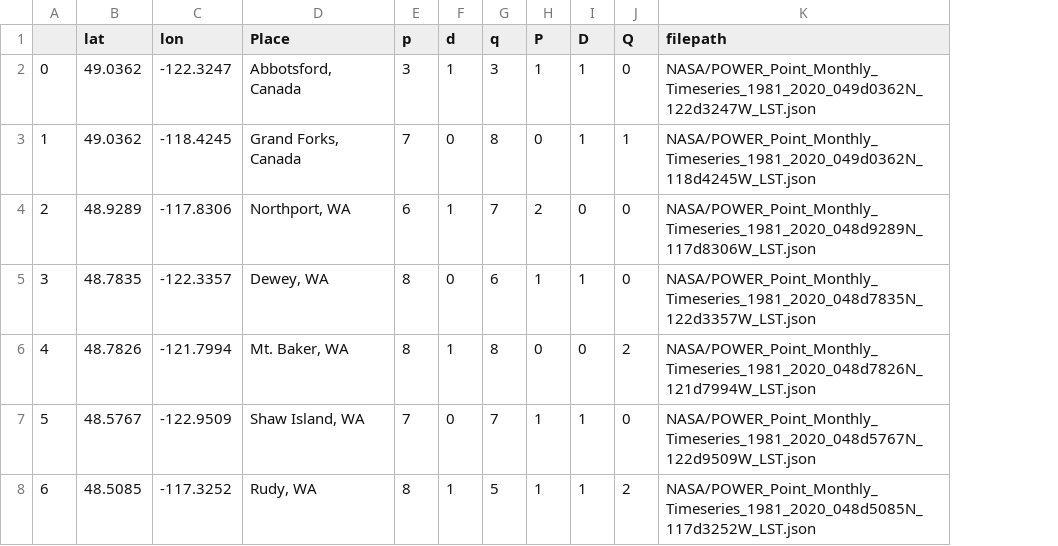
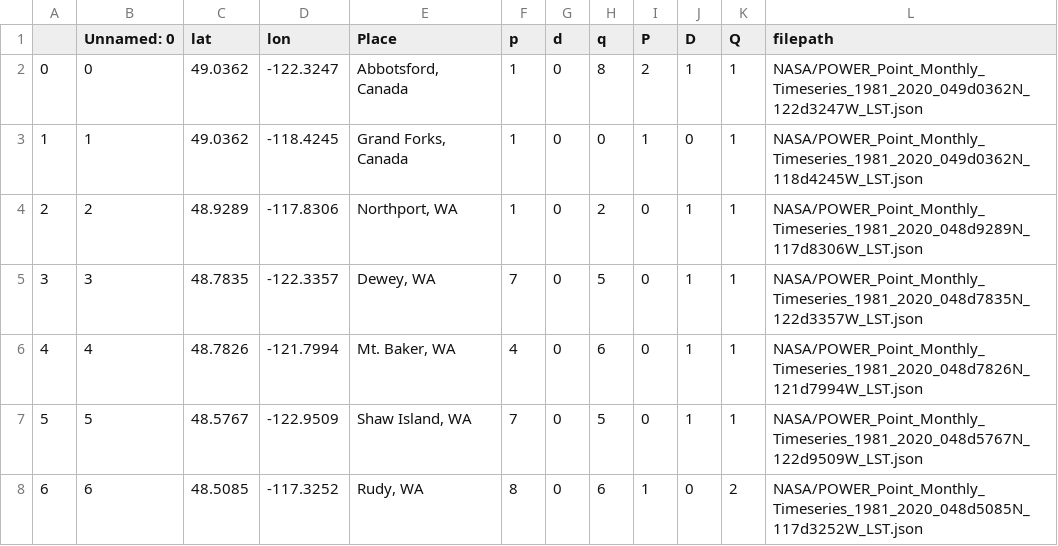
Before and after one commit to Solar-Wind-ML-DIRECT-2022-Project/2022-Project-Repo, a CSV file: serf/Locations_2.csv, drawn as a sheet; only a part is shown; addresses are those after the commit; the diff covers the shown part only; the diff names each change by its address in the sheet, - before the commit and + after, or states it on an @@ line.

Commit message:
fixed hyperparameters

```diff
--- a/serf/Locations_2.csv
+++ b/serf/Locations_2.csv
+column B (Unnamed: 0), rows 2-8: 0 | 1 | 2 | 3 | 4 | 5 | 6
-F2 (p): 3
+F2 (p): 1
-G2 (d): 1
+G2 (d): 0
-H2 (q): 3
+H2 (q): 8
-I2 (P): 1
+I2 (P): 2
-K2 (Q): 0
+K2 (Q): 1
-F3 (p): 7
+F3 (p): 1
-H3 (q): 8
+H3 (q): 0
-I3 (P): 0
+I3 (P): 1
-J3 (D): 1
+J3 (D): 0
-F4 (p): 6
+F4 (p): 1
-G4 (d): 1
+G4 (d): 0
-H4 (q): 7
+H4 (q): 2
-I4 (P): 2
+I4 (P): 0
-J4 (D): 0
+J4 (D): 1
-K4:K5 (Q): 0
+K4:K5 (Q): 1
-F5 (p): 8
+F5 (p): 7
-H5 (q): 6
+H5 (q): 5
-I5 (P): 1
+I5 (P): 0
-F6 (p): 8
+F6 (p): 4
-G6 (d): 1
+G6 (d): 0
-H6 (q): 8
+H6 (q): 6
-J6 (D): 0
+J6 (D): 1
-K6 (Q): 2
+K6 (Q): 1
-H7 (q): 7
+H7 (q): 5
-I7 (P): 1
+I7 (P): 0
-K7 (Q): 0
+K7 (Q): 1
-G8 (d): 1
+G8 (d): 0
-H8 (q): 5
+H8 (q): 6
-J8 (D): 1
+J8 (D): 0
```
Also changed, not shown: 77 edited cells elsewhere in this file.
